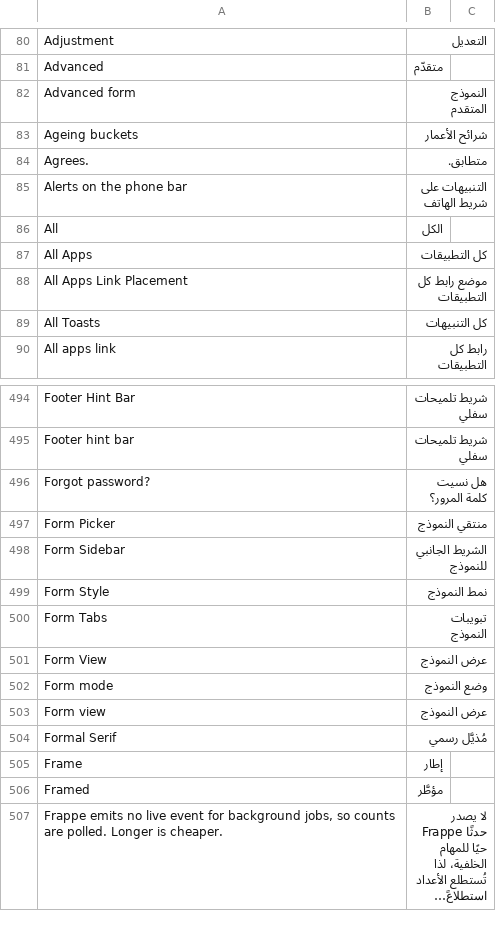
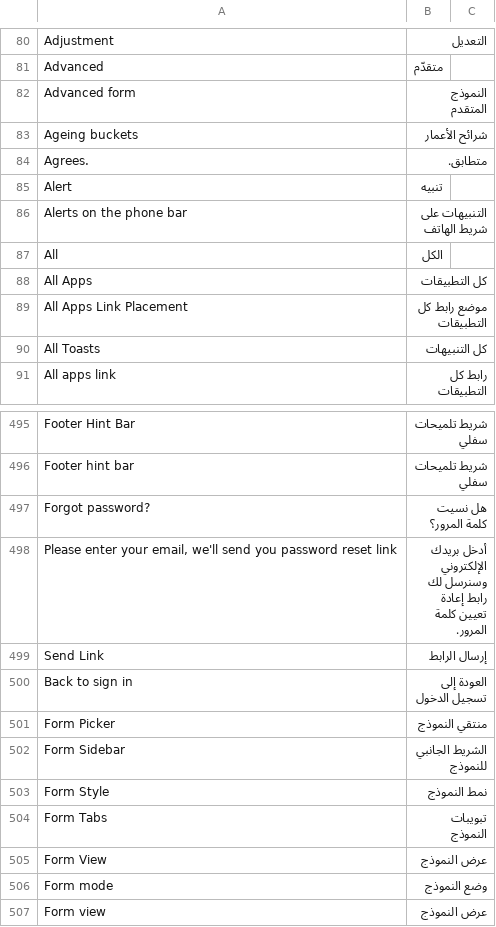
Before and after one commit to Bunood/bunood-theme, a CSV file: bunood_theme/translations/ar.csv, drawn as a sheet; only a part is shown, gaps mark what is left out; the shorter side is filled out with more unchanged rows; long unchanged cells end in ….

Commit message:
Release production candidate theme v0.44.10

```diff
--- a/bunood_theme/translations/ar.csv
+++ b/bunood_theme/translations/ar.csv
@@ -84,2 +84,3 @@ Ageing buckets,شرائح الأعمار,
 Agrees.,متطابق.,
+Alert,تنبيه,
 Alerts on the phone bar,التنبيهات على شريط الهاتف,
@@ -496,2 +497,5 @@ Footer hint bar,شريط تلميحات سفلي,
 Forgot password?,هل نسيت كلمة المرور؟,
+"Please enter your email, we'll send you password reset link",أدخل بريدك الإلكتروني وسنرسل لك رابط إعادة تعيين كلمة المرور.,
+Send Link,إرسال الرابط,
+Back to sign in,العودة إلى تسجيل الدخول,
 Form Picker,منتقي النموذج,
```
Also changed, not shown: 30 other files.
